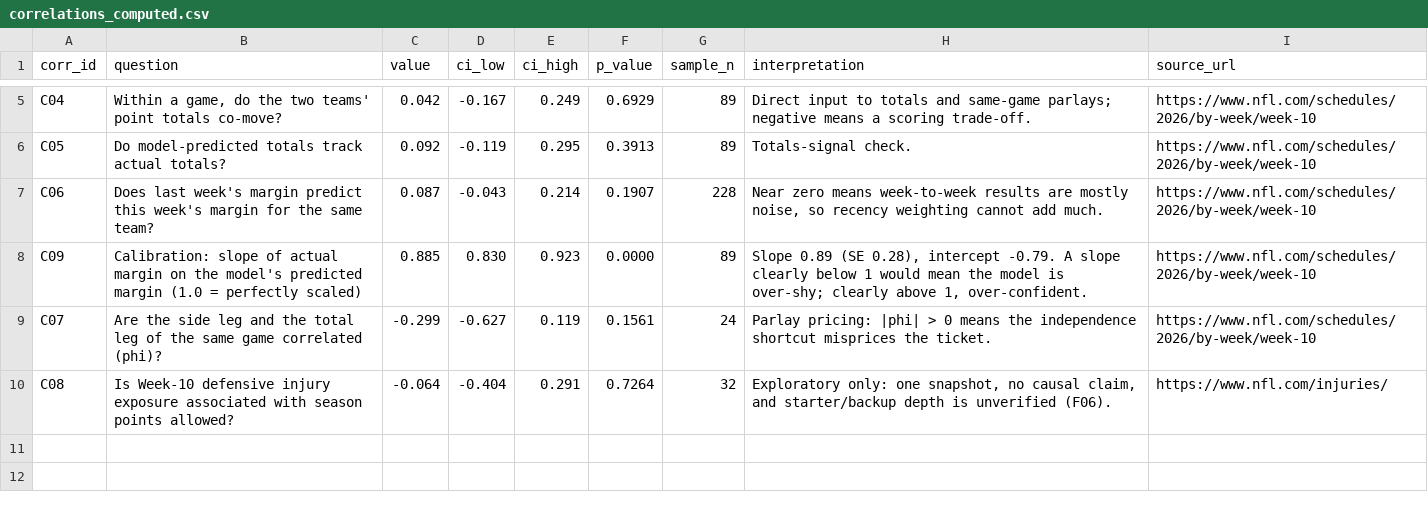
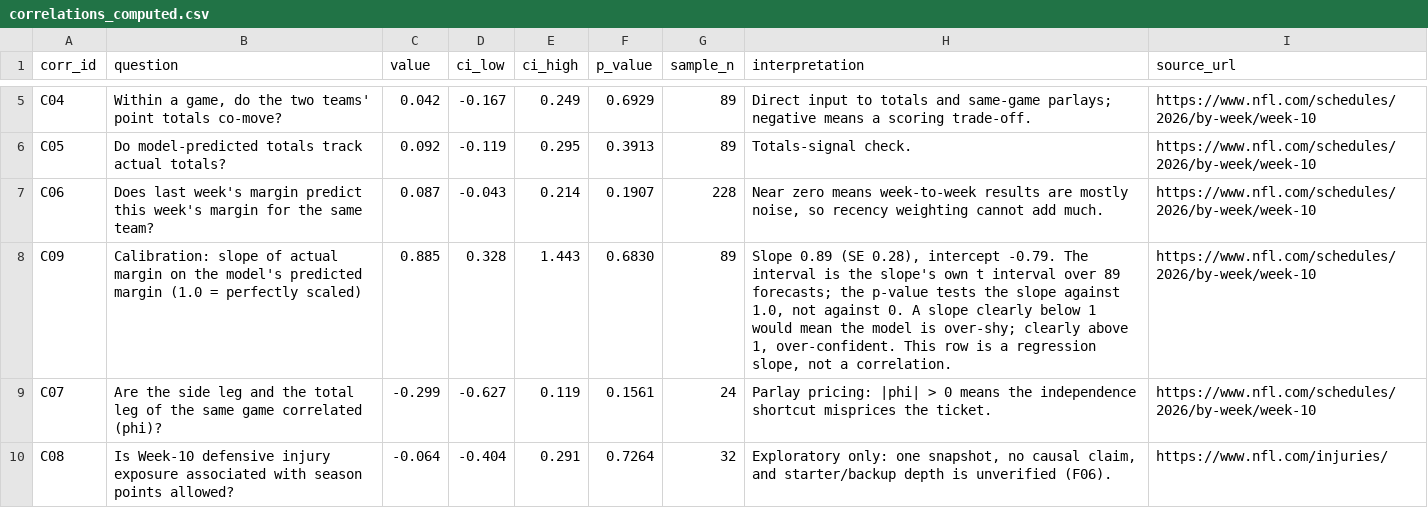
Before and after one commit to karagemop466-tech/X2, a CSV file: data/correlations_computed.csv, drawn as a sheet; only a part is shown, gaps mark what is left out.

```diff
--- a/data/correlations_computed.csv
+++ b/data/correlations_computed.csv
@@ -7,3 +7,3 @@ C05,Do model-predicted totals track actual totals?,0.092,-0.119,0.295,0.3913,89,
 C06,Does last week's margin predict this week's margin for the same team?,0.087,-0.043,0.214,0.1907,228,"Near zero means week-to-week results are mostly noise, so recency weighting cannot add much.",https://www.nfl.com/schedules/2026/by-week/week-10
-C09,Calibration: slope of actual margin on the model's predicted margin (1.0 = perfectly scaled),0.885,0.830,0.923,0.0000,89,"Slope 0.89 (SE 0.28), intercept -0.79. A slope clearly below 1 would mean the model is over-shy; clearly above 1, over-confident.",https://www.nfl.com/schedules/2026/by-week/week-10
+C09,Calibration: slope of actual margin on the model's predicted margin (1.0 = perfectly scaled),0.885,0.328,1.443,0.6830,89,"Slope 0.89 (SE 0.28), intercept -0.79. The interval is the slope's own t interval over 89 forecasts; the p-value tests the slope against 1.0, not against 0. A slope clearly below 1 would mean the model is over-shy; clearly above 1, over-confident. This row is a regression slope, not a correlation.",https://www.nfl.com/schedules/2026/by-week/week-10
 C07,Are the side leg and the total leg of the same game correlated (phi)?,-0.299,-0.627,0.119,0.1561,24,Parlay pricing: |phi| > 0 means the independence shortcut misprices the ticket.,https://www.nfl.com/schedules/2026/by-week/week-10
```
Also changed, not shown: data/flags.csv, data/games_2026_results.csv, 19 other files.
